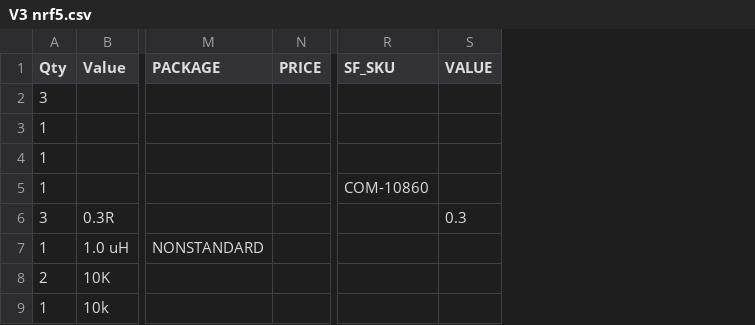
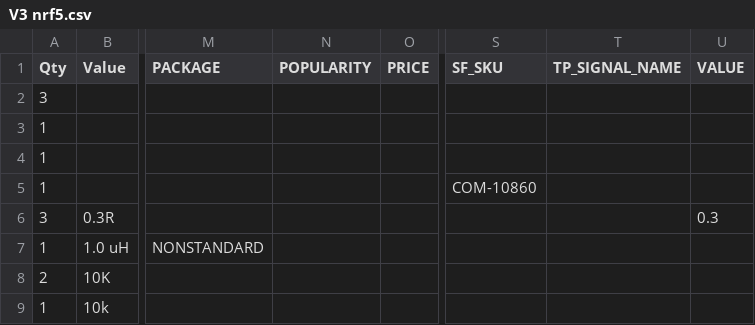
Before and after one commit to aberke/city-science-bike-swarm, a CSV file: Circuit/V3 nrf5.csv, drawn as a sheet; only a part is shown, gaps mark what is left out; the diff covers the shown part only; the diff names each change by its address in the sheet, - before the commit and + after, or states it on an @@ line.

```diff
--- a/Circuit/V3 nrf5.csv
+++ b/Circuit/V3 nrf5.csv
+column N (POPULARITY), empty
+column T (TP_SIGNAL_NAME), empty
```
Also changed, not shown: 2 added rows, 1 removed row and 6 edited cells elsewhere in this file, 24 other files.
